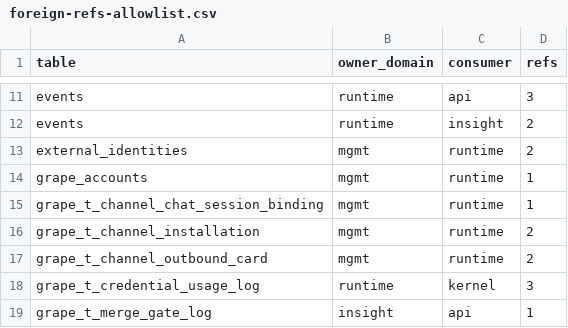
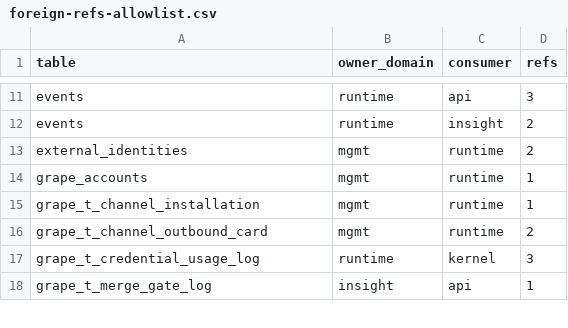
Before and after one commit to grape-dev/grape, a CSV file: docs/weekly-11/foreign-refs-allowlist.csv, drawn as a sheet; only a part is shown, gaps mark what is left out.

Commit message:
refactor(im): route IM notify target lookups through mgmt public (-2)
The channel installation and chat session binding tables belong to mgmt, but notify read them over the IM connection pinned to the runtime database. In a three-database deployment that handle cannot see those tables, the resulting not-found error was swallowed into an empty target list, and every proactive IM notification silently stopped being delivered. Both statements now live as named queries in mgmt public with portable placeholders, exposed through thin functions that reuse the caller's cursor in single-database and test topologies and switch to the mgmt connection when the domain owns its DSN; that switch is what removes the failure. The old connection factory is deleted so nothing can reuse it to read mgmt tables again. Refs 51 -> 49, gate green, 158 gate tests passed, notify suite back to its pre-existing baseline.

```diff
--- a/docs/weekly-11/foreign-refs-allowlist.csv
+++ b/docs/weekly-11/foreign-refs-allowlist.csv
@@ -14,4 +14,3 @@ external_identities,mgmt,runtime,2
 grape_accounts,mgmt,runtime,1
-grape_t_channel_chat_session_binding,mgmt,runtime,1
-grape_t_channel_installation,mgmt,runtime,2
+grape_t_channel_installation,mgmt,runtime,1
 grape_t_channel_outbound_card,mgmt,runtime,2
```
Also changed, not shown: 7 other files.
